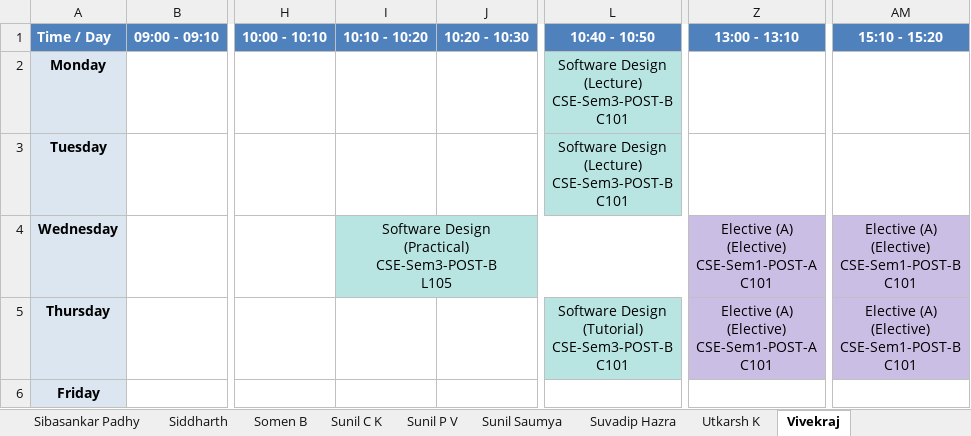
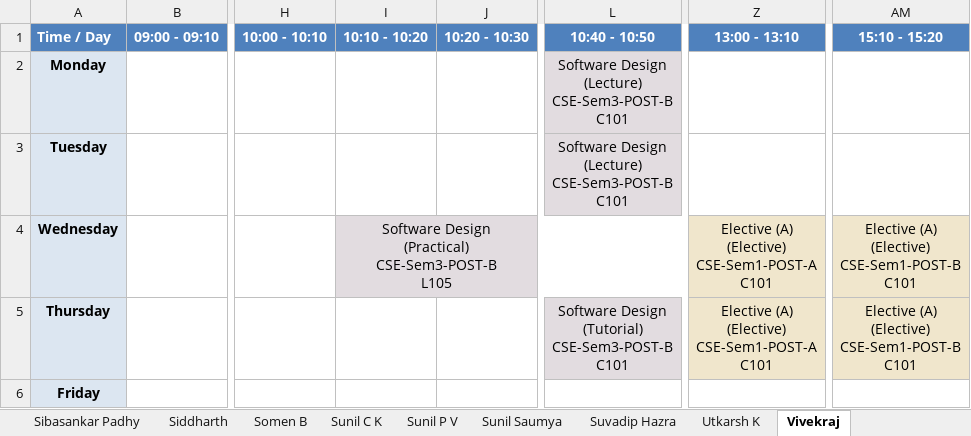
Before and after one commit to shriyanssahoo/Byte_Me, an Excel workbook: output/Faculty_Timetables.xlsx, sheet Vivekraj, drawn as a sheet; only a part is shown, gaps mark what is left out; values as stored, in another font and other column widths than the file's, no borders; the diff names each change by its address in the sheet, - before the commit and + after, or states it on an @@ line.

```diff
--- a/output/Faculty_Timetables.xlsx (sheet Vivekraj)
+++ b/output/Faculty_Timetables.xlsx (sheet Vivekraj)
-L2:L3 fill: #B8E5E2
+L2:L3 fill: #E2DCE0
-I4 fill: #B8E5E2
+I4 fill: #E2DCE0
-Z4:Z5 fill: #CBBEE4
+Z4:Z5 fill: #F0E6CC
-AM4:AM5 fill: #CBBEE4
+AM4:AM5 fill: #F0E6CC
-L5 fill: #B8E5E2
+L5 fill: #E2DCE0
```
Also changed, not shown: sheet Pramod, sheet Sunil P V, sheet Sunil C K, sheet Prabhu Prasad B M, sheet Animesh Roy, sheet Abdul Wahid, 31 more sheets, output/Department_Timetables.xlsx, 1 other file.
